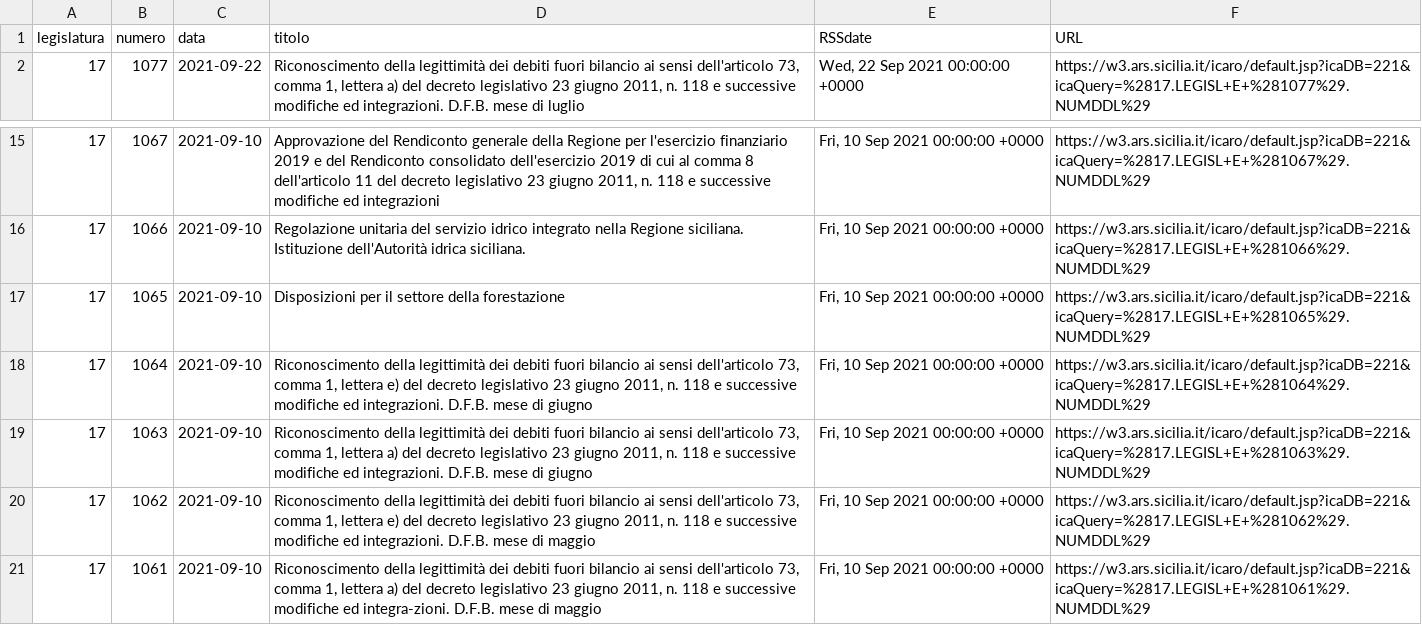
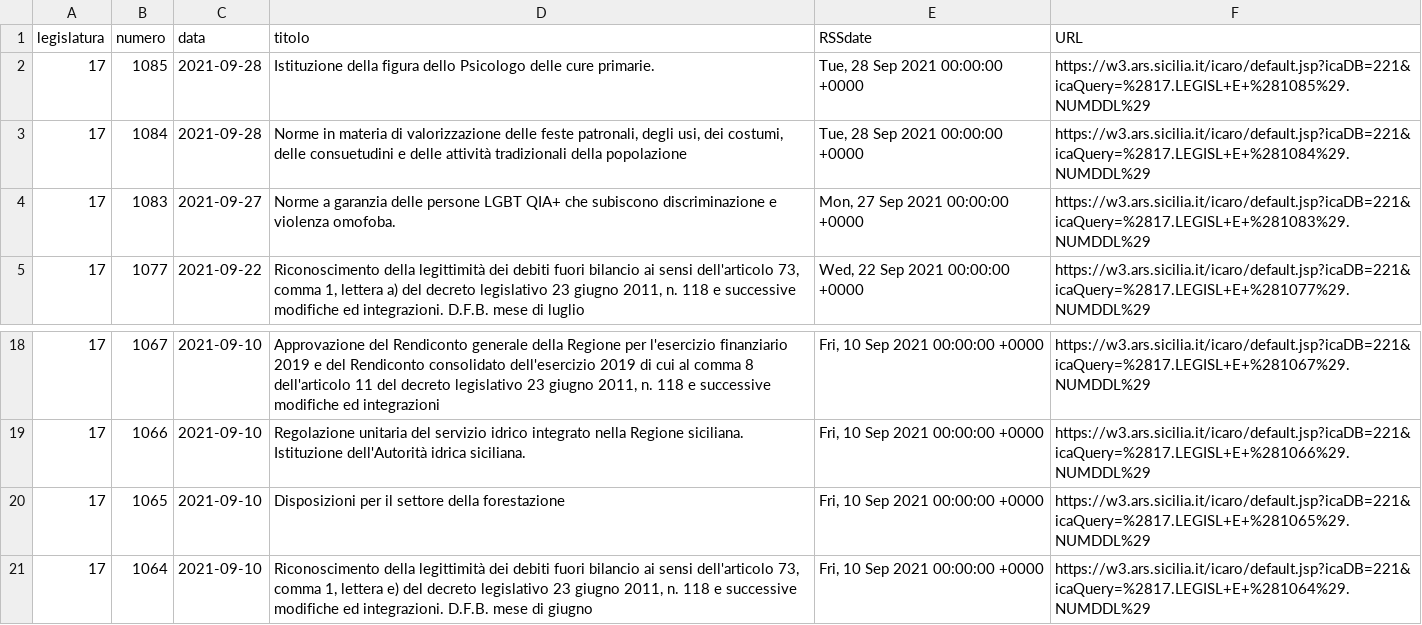
Before and after one commit to opendatasicilia/RSSdisegniLeggeAssembleaRegionaleSiciliana, a CSV file: docs/disegniLegge_latest.csv, drawn as a sheet; only a part is shown, gaps mark what is left out.

```diff
--- a/docs/disegniLegge_latest.csv
+++ b/docs/disegniLegge_latest.csv
@@ -1,2 +1,5 @@
 legislatura,numero,data,titolo,RSSdate,URL
+17,1085,2021-09-28,Istituzione della figura dello Psicologo delle cure primarie.,"Tue, 28 Sep 2021 00:00:00 +0000",https://w3.ars.sicilia.it/icaro/default.jsp?icaDB=221&icaQuery=%2817.LEGISL+E+%281085%29.NUMDDL%29
+17,1084,2021-09-28,"Norme in materia di valorizzazione delle feste patronali, degli usi, dei costumi, delle consuetudini e delle attività tradizionali della popolazione","Tue, 28 Sep 2021 00:00:00 +0000",https://w3.ars.sicilia.it/icaro/default.jsp?icaDB=221&icaQuery=%2817.LEGISL+E+%281084%29.NUMDDL%29
+17,1083,2021-09-27,Norme a garanzia delle persone LGBT QIA+ che subiscono discriminazione e violenza omofoba.,"Mon, 27 Sep 2021 00:00:00 +0000",https://w3.ars.sicilia.it/icaro/default.jsp?icaDB=221&icaQuery=%2817.LEGISL+E+%281083%29.NUMDDL%29
 17,1077,2021-09-22,"Riconoscimento della legittimità dei debiti fuori bilancio ai sensi dell'articolo 73, comma 1, lettera a) del decreto legislativo 23 giugno 2011, n. 118 e successive modifiche ed integrazioni. D.F.B. mese di luglio","Wed, 22 Sep 2021 00:00:00 +0000",https://w3.ars.sicilia.it/icaro/default.jsp?icaDB=221&icaQuery=%2817.LEGISL+E+%281077%29.NUMDDL%29
@@ -18,4 +21 @@ legislatura,numero,data,titolo,RSSdate,URL
 17,1064,2021-09-10,"Riconoscimento della legittimità dei debiti fuori bilancio ai sensi dell'articolo 73, comma 1, lettera e) del decreto legislativo 23 giugno 2011, n. 118 e successive modifiche ed integrazioni. D.F.B. mese di giugno","Fri, 10 Sep 2021 00:00:00 +0000",https://w3.ars.sicilia.it/icaro/default.jsp?icaDB=221&icaQuery=%2817.LEGISL+E+%281064%29.NUMDDL%29
-17,1063,2021-09-10,"Riconoscimento della legittimità dei debiti fuori bilancio ai sensi dell'articolo 73, comma 1, lettera a) del decreto legislativo 23 giugno 2011, n. 118 e successive modifiche ed integrazioni. D.F.B. mese di giugno","Fri, 10 Sep 2021 00:00:00 +0000",https://w3.ars.sicilia.it/icaro/default.jsp?icaDB=221&icaQuery=%2817.LEGISL+E+%281063%29.NUMDDL%29
-17,1062,2021-09-10,"Riconoscimento della legittimità dei debiti fuori bilancio ai sensi dell'articolo 73, comma 1, lettera e) del decreto legislativo 23 giugno 2011, n. 118 e successive modifiche ed integrazioni. D.F.B. mese di maggio","Fri, 10 Sep 2021 00:00:00 +0000",https://w3.ars.sicilia.it/icaro/default.jsp?icaDB=221&icaQuery=%2817.LEGISL+E+%281062%29.NUMDDL%29
-17,1061,2021-09-10,"Riconoscimento della legittimità dei debiti fuori bilancio ai sensi dell'articolo 73, comma 1, lettera a) del decreto legislativo 23 giugno 2011, n. 118 e successive modifiche ed integra-zioni. D.F.B. mese di maggio","Fri, 10 Sep 2021 00:00:00 +0000",https://w3.ars.sicilia.it/icaro/default.jsp?icaDB=221&icaQuery=%2817.LEGISL+E+%281061%29.NUMDDL%29
```
Also changed, not shown: docs/disegniLegge_storico.csv, 1 other file.
